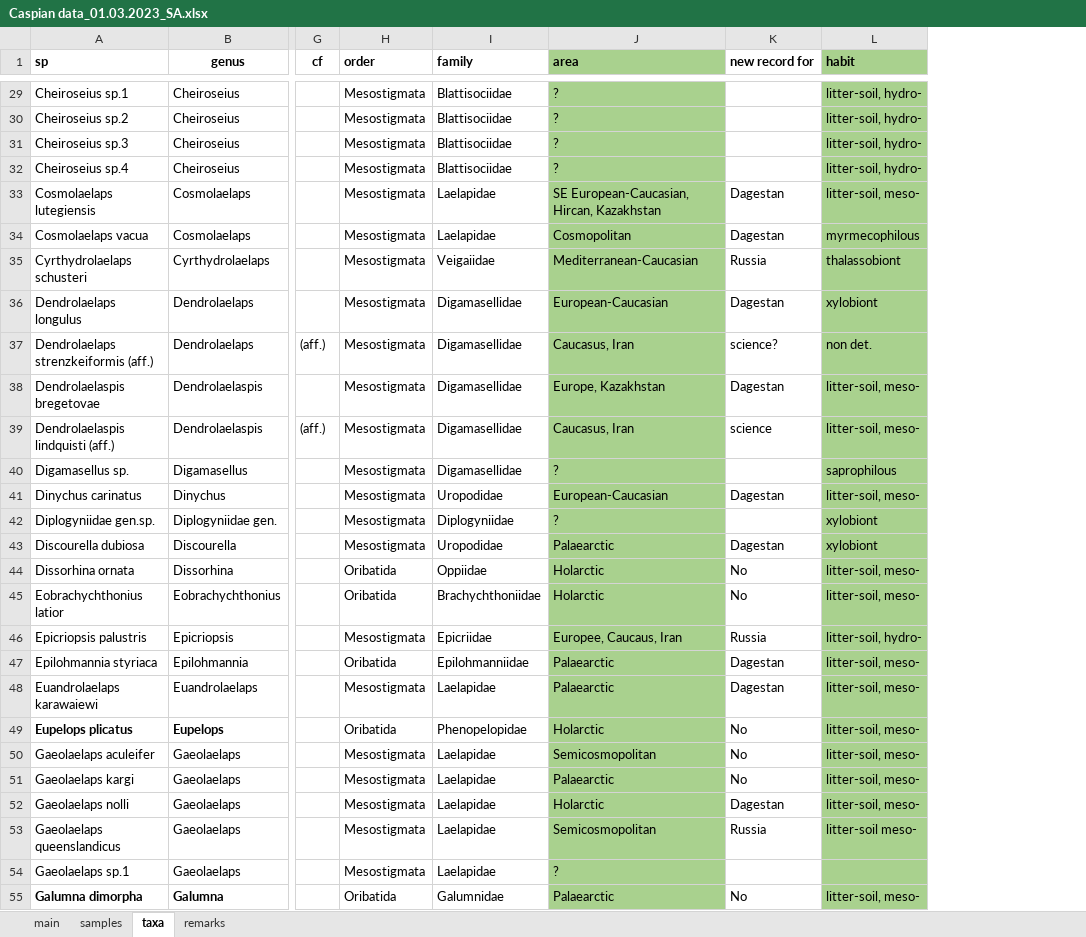
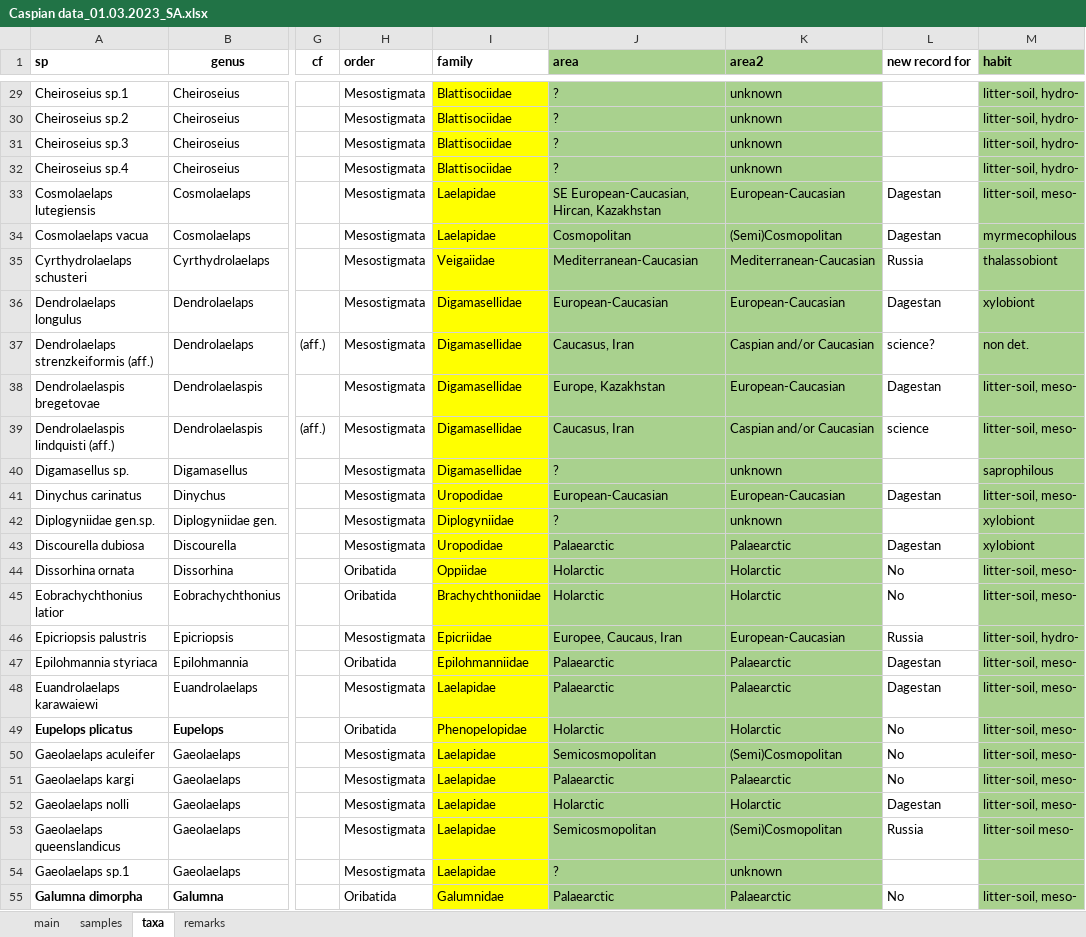
Before and after one commit to ANSozontov/samoor_2024, an Excel workbook: Caspian data_01.03.2023_SA.xlsx, sheet taxa, drawn as a sheet; only a part is shown, gaps mark what is left out; values as stored, in another font and other column widths than the file's, no borders; the diff covers the shown part only; the diff names each change by its address in the sheet, - before the commit and + after, or states it on an @@ line.

```diff
--- a/Caspian data_01.03.2023_SA.xlsx (sheet taxa)
+++ b/Caspian data_01.03.2023_SA.xlsx (sheet taxa)
+column K (area2), rows 29-55: unknown | unknown | unknown | unknown | European-Caucasian | (Semi)Cosmopolitan | Mediterranean-Caucasian | European-Caucasian | Caspian and/or Caucasian | European-Caucasian | Caspian and/or Caucasian | unknown | European-Caucasian | unknown | Palaearctic | Holarctic | Holarctic | European-Caucasian | Palaearctic | Palaearctic | Holarctic | (Semi)Cosmopolitan | Palaearctic | Holarctic | (Semi)Cosmopolitan | unknown | Palaearctic
-I29:I55 fill: none
+I29:I55 fill: #FFFF00
```
Also changed, not shown: cell formats elsewhere in this sheet, 1 other file.
